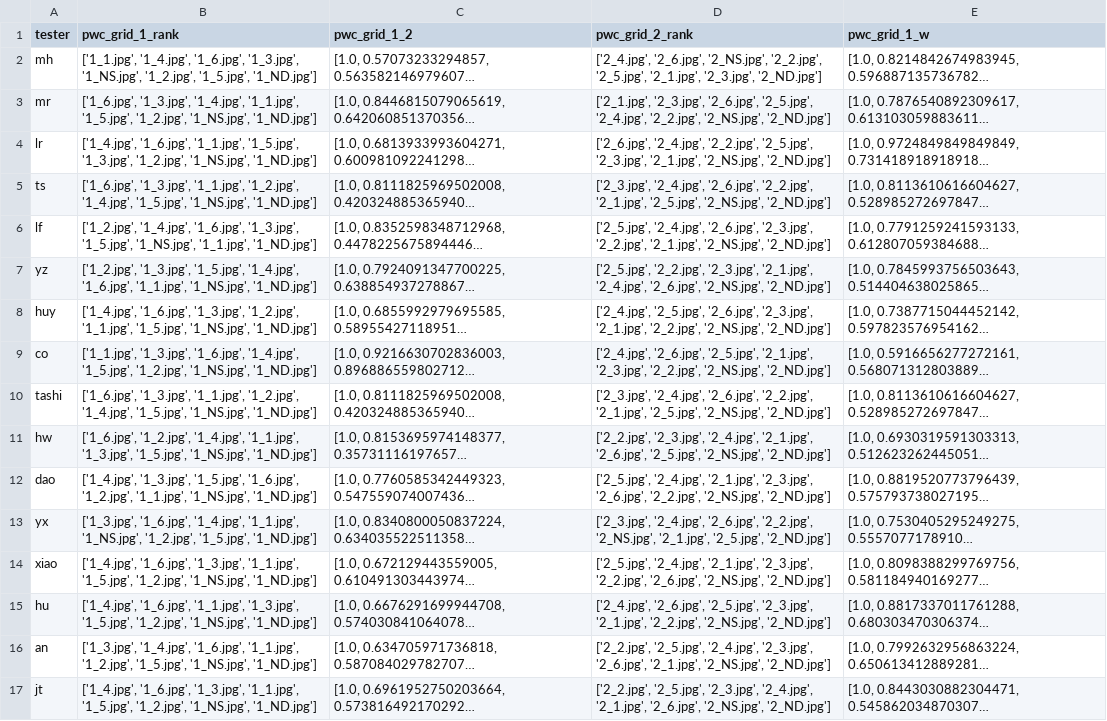
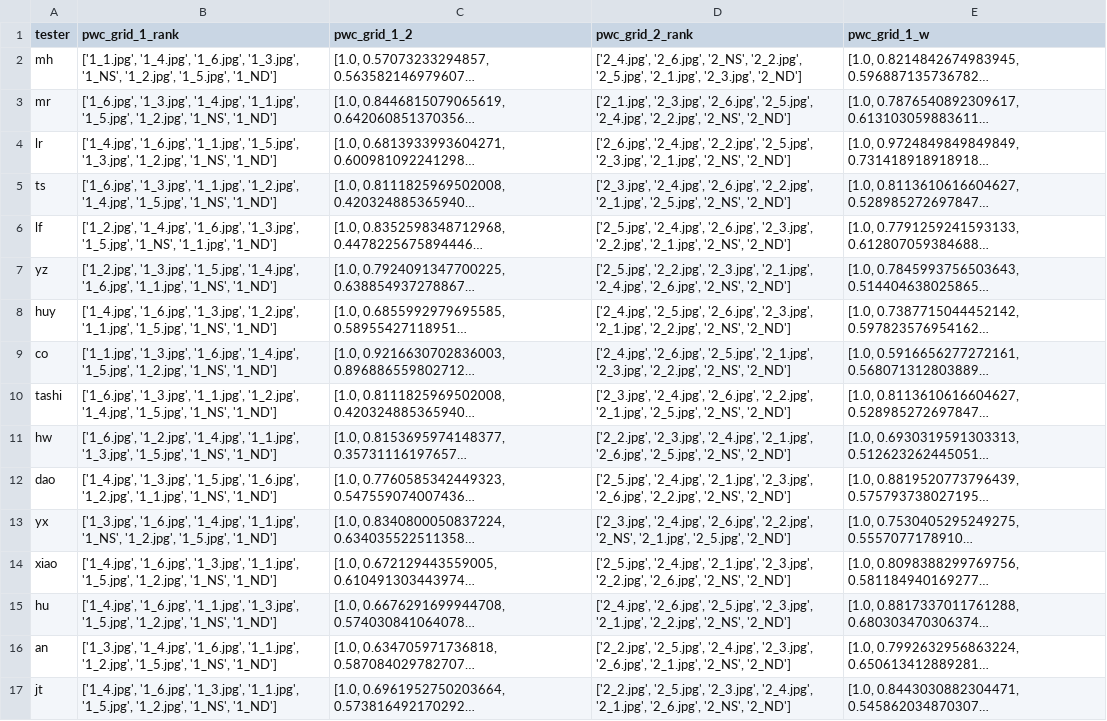
Before and after one commit to Joilence/Gaze-on-Grid, a CSV file: data-analysis/rank_result/pairwise_rank_result.csv, drawn as a sheet; only a part is shown; long unchanged cells end in …; the diff covers the shown part only; the diff names each change by its address in the sheet, - before the commit and + after, or states it on an @@ line.

```diff
--- a/data-analysis/rank_result/pairwise_rank_result.csv
+++ b/data-analysis/rank_result/pairwise_rank_result.csv
-B2 (pwc_grid_1_rank): …'1_6.jpg', '1_3.jpg', '1_NS.jpg', '1_2.jpg', '1_5.jpg', '1_ND.jpg']
+B2 (pwc_grid_1_rank): …'1_6.jpg', '1_3.jpg', '1_NS', '1_2.jpg', '1_5.jpg', '1_ND']
-D2 (pwc_grid_2_rank): ['2_4.jpg', '2_6.jpg', '2_NS.jpg', '2_2.jpg', '2_5.jpg', '2_1.jpg', '2_3.jpg', '2_ND.jpg']
+D2 (pwc_grid_2_rank): ['2_4.jpg', '2_6.jpg', '2_NS', '2_2.jpg', '2_5.jpg', '2_1.jpg', '2_3.jpg', '2_ND']
-B3 (pwc_grid_1_rank): …'1_5.jpg', '1_2.jpg', '1_NS.jpg', '1_ND.jpg']
+B3 (pwc_grid_1_rank): …'1_5.jpg', '1_2.jpg', '1_NS', '1_ND']
-D3 (pwc_grid_2_rank): …'2_4.jpg', '2_2.jpg', '2_NS.jpg', '2_ND.jpg']
+D3 (pwc_grid_2_rank): …'2_4.jpg', '2_2.jpg', '2_NS', '2_ND']
-B4 (pwc_grid_1_rank): …'1_3.jpg', '1_2.jpg', '1_NS.jpg', '1_ND.jpg']
+B4 (pwc_grid_1_rank): …'1_3.jpg', '1_2.jpg', '1_NS', '1_ND']
-D4 (pwc_grid_2_rank): …'2_3.jpg', '2_1.jpg', '2_NS.jpg', '2_ND.jpg']
+D4 (pwc_grid_2_rank): …'2_3.jpg', '2_1.jpg', '2_NS', '2_ND']
-B5 (pwc_grid_1_rank): …'1_4.jpg', '1_5.jpg', '1_NS.jpg', '1_ND.jpg']
+B5 (pwc_grid_1_rank): …'1_4.jpg', '1_5.jpg', '1_NS', '1_ND']
-D5 (pwc_grid_2_rank): …'2_1.jpg', '2_5.jpg', '2_NS.jpg', '2_ND.jpg']
+D5 (pwc_grid_2_rank): …'2_1.jpg', '2_5.jpg', '2_NS', '2_ND']
-B6 (pwc_grid_1_rank): …'1_3.jpg', '1_5.jpg', '1_NS.jpg', '1_1.jpg', '1_ND.jpg']
+B6 (pwc_grid_1_rank): …'1_3.jpg', '1_5.jpg', '1_NS', '1_1.jpg', '1_ND']
-D6 (pwc_grid_2_rank): …'2_2.jpg', '2_1.jpg', '2_NS.jpg', '2_ND.jpg']
+D6 (pwc_grid_2_rank): …'2_2.jpg', '2_1.jpg', '2_NS', '2_ND']
-B7 (pwc_grid_1_rank): …'1_6.jpg', '1_1.jpg', '1_NS.jpg', '1_ND.jpg']
+B7 (pwc_grid_1_rank): …'1_6.jpg', '1_1.jpg', '1_NS', '1_ND']
-D7 (pwc_grid_2_rank): …'2_4.jpg', '2_6.jpg', '2_NS.jpg', '2_ND.jpg']
+D7 (pwc_grid_2_rank): …'2_4.jpg', '2_6.jpg', '2_NS', '2_ND']
-B8 (pwc_grid_1_rank): …'1_1.jpg', '1_5.jpg', '1_NS.jpg', '1_ND.jpg']
+B8 (pwc_grid_1_rank): …'1_1.jpg', '1_5.jpg', '1_NS', '1_ND']
-D8 (pwc_grid_2_rank): …'2_1.jpg', '2_2.jpg', '2_NS.jpg', '2_ND.jpg']
+D8 (pwc_grid_2_rank): …'2_1.jpg', '2_2.jpg', '2_NS', '2_ND']
-B9 (pwc_grid_1_rank): …'1_5.jpg', '1_2.jpg', '1_NS.jpg', '1_ND.jpg']
+B9 (pwc_grid_1_rank): …'1_5.jpg', '1_2.jpg', '1_NS', '1_ND']
-D9 (pwc_grid_2_rank): …'2_3.jpg', '2_2.jpg', '2_NS.jpg', '2_ND.jpg']
+D9 (pwc_grid_2_rank): …'2_3.jpg', '2_2.jpg', '2_NS', '2_ND']
-B10 (pwc_grid_1_rank): …'1_4.jpg', '1_5.jpg', '1_NS.jpg', '1_ND.jpg']
+B10 (pwc_grid_1_rank): …'1_4.jpg', '1_5.jpg', '1_NS', '1_ND']
-D10 (pwc_grid_2_rank): …'2_1.jpg', '2_5.jpg', '2_NS.jpg', '2_ND.jpg']
+D10 (pwc_grid_2_rank): …'2_1.jpg', '2_5.jpg', '2_NS', '2_ND']
-B11 (pwc_grid_1_rank): …'1_3.jpg', '1_5.jpg', '1_NS.jpg', '1_ND.jpg']
+B11 (pwc_grid_1_rank): …'1_3.jpg', '1_5.jpg', '1_NS', '1_ND']
-D11 (pwc_grid_2_rank): …'2_6.jpg', '2_5.jpg', '2_NS.jpg', '2_ND.jpg']
+D11 (pwc_grid_2_rank): …'2_6.jpg', '2_5.jpg', '2_NS', '2_ND']
-B12 (pwc_grid_1_rank): …'1_2.jpg', '1_1.jpg', '1_NS.jpg', '1_ND.jpg']
+B12 (pwc_grid_1_rank): …'1_2.jpg', '1_1.jpg', '1_NS', '1_ND']
-D12 (pwc_grid_2_rank): …'2_6.jpg', '2_2.jpg', '2_NS.jpg', '2_ND.jpg']
+D12 (pwc_grid_2_rank): …'2_6.jpg', '2_2.jpg', '2_NS', '2_ND']
-B13 (pwc_grid_1_rank): …'1_4.jpg', '1_1.jpg', '1_NS.jpg', '1_2.jpg', '1_5.jpg', '1_ND.jpg']
+B13 (pwc_grid_1_rank): …'1_4.jpg', '1_1.jpg', '1_NS', '1_2.jpg', '1_5.jpg', '1_ND']
-D13 (pwc_grid_2_rank): …'2_6.jpg', '2_2.jpg', '2_NS.jpg', '2_1.jpg', '2_5.jpg', '2_ND.jpg']
+D13 (pwc_grid_2_rank): …'2_6.jpg', '2_2.jpg', '2_NS', '2_1.jpg', '2_5.jpg', '2_ND']
-B14 (pwc_grid_1_rank): …'1_5.jpg', '1_2.jpg', '1_NS.jpg', '1_ND.jpg']
+B14 (pwc_grid_1_rank): …'1_5.jpg', '1_2.jpg', '1_NS', '1_ND']
-D14 (pwc_grid_2_rank): …'2_2.jpg', '2_6.jpg', '2_NS.jpg', '2_ND.jpg']
+D14 (pwc_grid_2_rank): …'2_2.jpg', '2_6.jpg', '2_NS', '2_ND']
-B15 (pwc_grid_1_rank): …'1_5.jpg', '1_2.jpg', '1_NS.jpg', '1_ND.jpg']
+B15 (pwc_grid_1_rank): …'1_5.jpg', '1_2.jpg', '1_NS', '1_ND']
-D15 (pwc_grid_2_rank): …'2_1.jpg', '2_2.jpg', '2_NS.jpg', '2_ND.jpg']
+D15 (pwc_grid_2_rank): …'2_1.jpg', '2_2.jpg', '2_NS', '2_ND']
-B16 (pwc_grid_1_rank): …'1_2.jpg', '1_5.jpg', '1_NS.jpg', '1_ND.jpg']
+B16 (pwc_grid_1_rank): …'1_2.jpg', '1_5.jpg', '1_NS', '1_ND']
-D16 (pwc_grid_2_rank): …'2_6.jpg', '2_1.jpg', '2_NS.jpg', '2_ND.jpg']
+D16 (pwc_grid_2_rank): …'2_6.jpg', '2_1.jpg', '2_NS', '2_ND']
-B17 (pwc_grid_1_rank): …'1_5.jpg', '1_2.jpg', '1_NS.jpg', '1_ND.jpg']
+B17 (pwc_grid_1_rank): …'1_5.jpg', '1_2.jpg', '1_NS', '1_ND']
-D17 (pwc_grid_2_rank): …'2_1.jpg', '2_6.jpg', '2_NS.jpg', '2_ND.jpg']
+D17 (pwc_grid_2_rank): …'2_1.jpg', '2_6.jpg', '2_NS', '2_ND']
```
Also changed, not shown: 2 edited cells elsewhere in this file, 1 other file.
